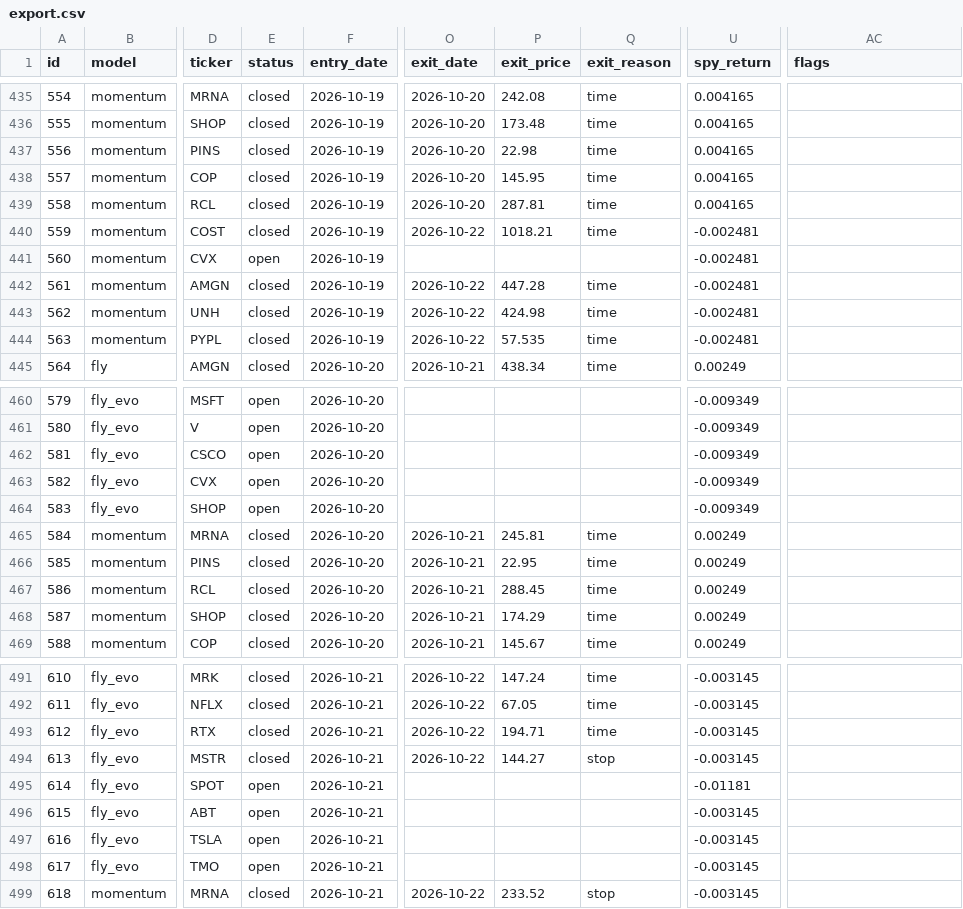
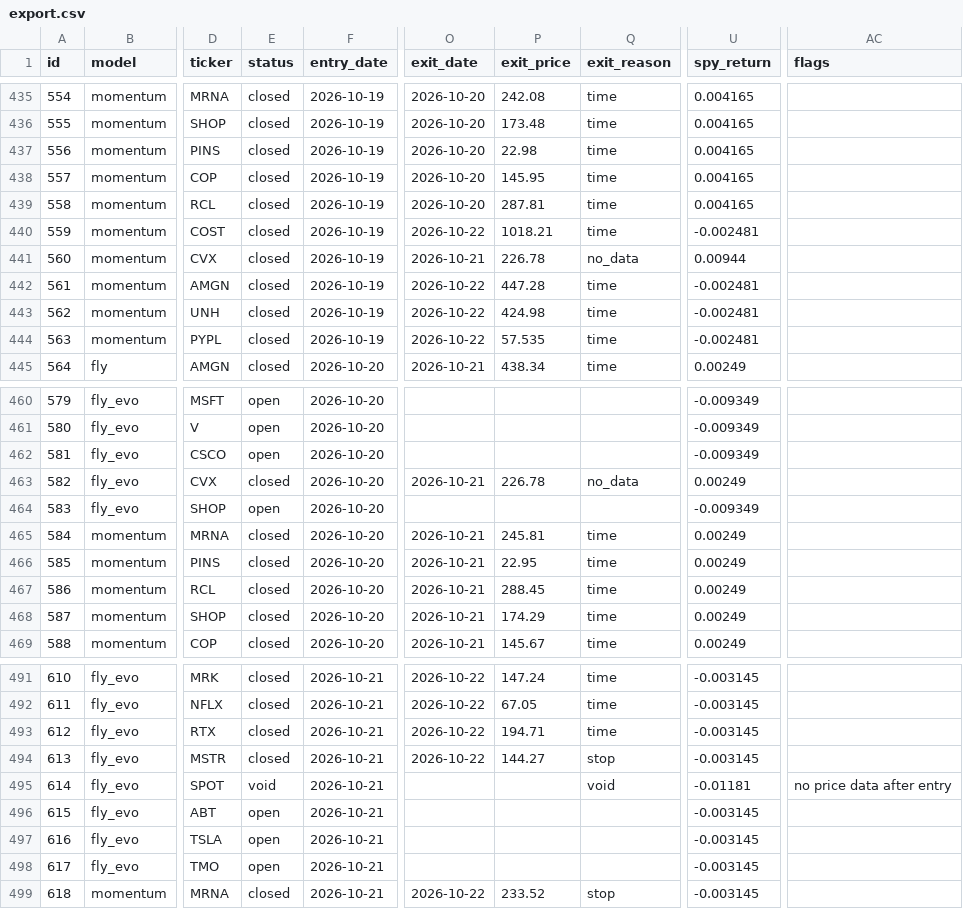
Before and after one commit to arinouri/ai-stock-picks-arena, a CSV file: site/data/export.csv, drawn as a sheet; only a part is shown, gaps mark what is left out; the diff names each change by its address in the sheet, - before the commit and + after, or states it on an @@ line.

```diff
--- a/site/data/export.csv
+++ b/site/data/export.csv
-E441 (status): open
+E441 (status): closed
-O441 (exit_date): (empty)
+O441 (exit_date): 2026-10-21
-P441 (exit_price): (empty)
+P441 (exit_price): 226.78
-Q441 (exit_reason): (empty)
+Q441 (exit_reason): no_data
-U441 (spy_return): -0.002481
+U441 (spy_return): 0.00944
-E463 (status): open
+E463 (status): closed
-O463 (exit_date): (empty)
+O463 (exit_date): 2026-10-21
-P463 (exit_price): (empty)
+P463 (exit_price): 226.78
-Q463 (exit_reason): (empty)
+Q463 (exit_reason): no_data
-U463 (spy_return): -0.009349
+U463 (spy_return): 0.00249
-E495 (status): open
+E495 (status): void
-Q495 (exit_reason): (empty)
+Q495 (exit_reason): void
-AC495 (flags): (empty)
+AC495 (flags): no price data after entry
```
Also changed, not shown: 13 other files.
